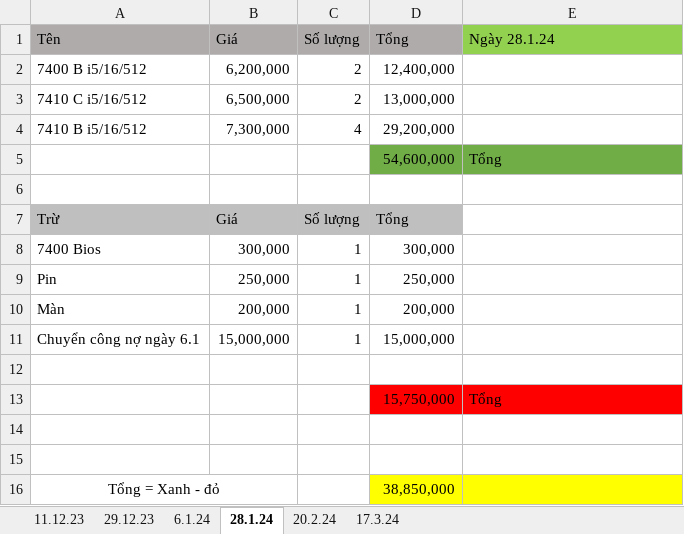
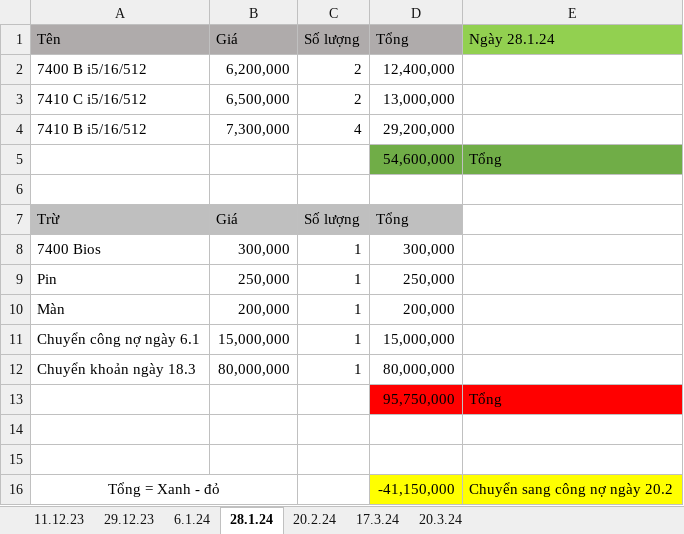
Before and after one commit to anhtuan200794/04.Private, an Excel workbook: TDStore/ABac2.xlsx, sheet 28.1.24, drawn as a sheet; values as stored, in another font and other column widths than the file's, no borders; the diff names each change by its address in the sheet, - before the commit and + after, or states it on an @@ line.

```diff
--- a/TDStore/ABac2.xlsx (sheet 28.1.24)
+++ b/TDStore/ABac2.xlsx (sheet 28.1.24)
+sheet tab: 20.3.24
-row 12: (empty)
+row 12: Chuyển khoản ngày 18.3 | 80,000,000 | 1 | 80,000,000
-D13 (Tổng): 15,750,000
+D13 (Tổng): 95,750,000
-D16 (Tổng): 38,850,000
+D16 (Tổng): -41,150,000
-E16 (Ngày 28.1.24): (empty)
+E16 (Ngày 28.1.24): Chuyển sang công nợ ngày 20.2
```
Also changed, not shown: sheet 17.3.24, sheet 20.2.24.
